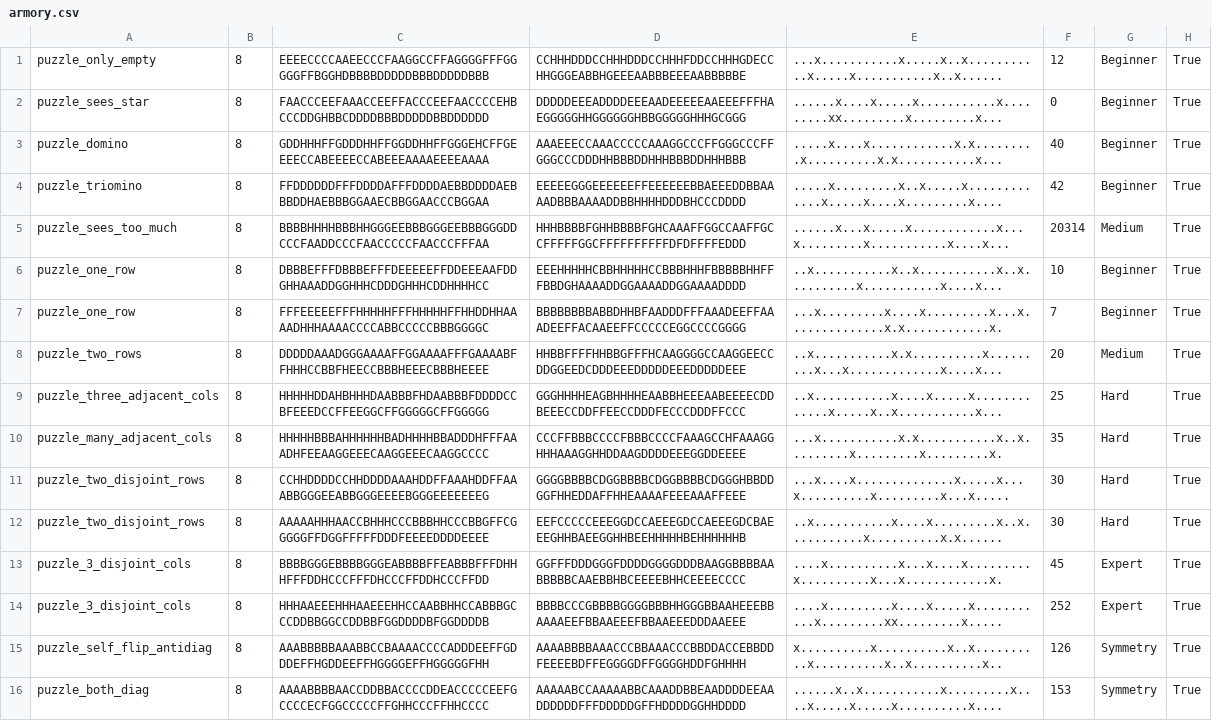
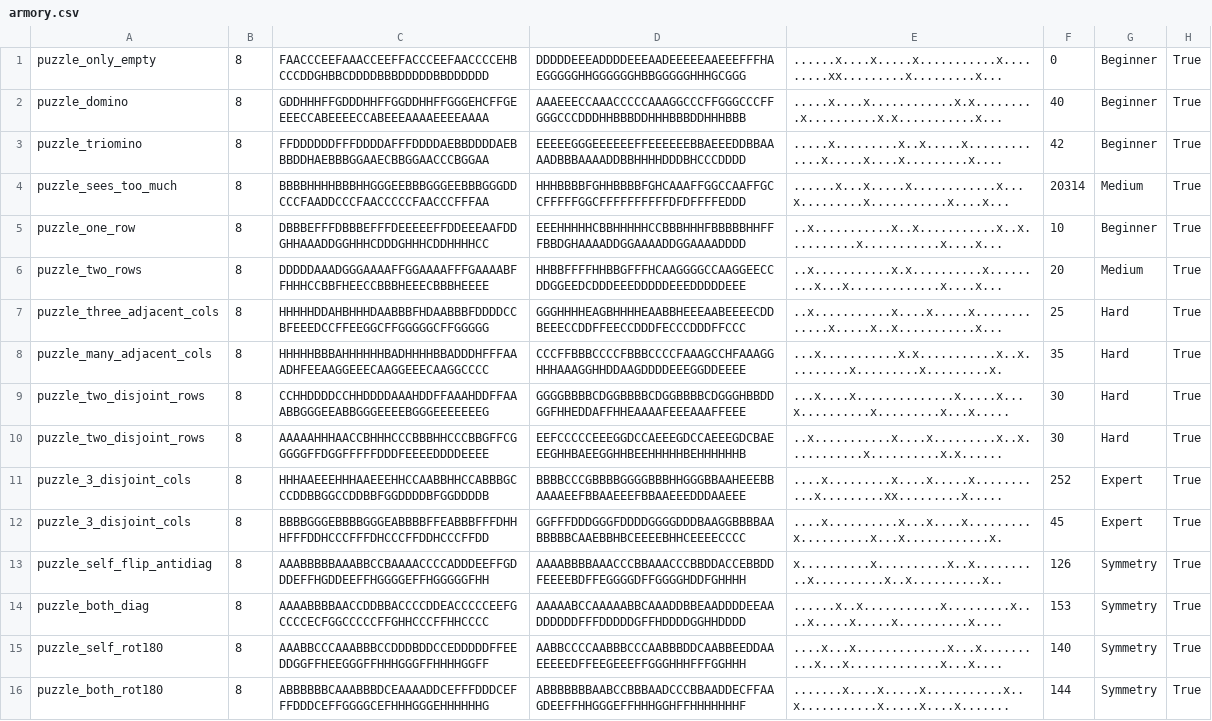
Before and after one commit to JoshMermel/multiverse-star-battle, a CSV file: data/armory.csv, drawn as a sheet; only a part is shown; the shorter side is filled out with more unchanged rows.

```diff
--- a/data/armory.csv
+++ b/data/armory.csv
@@ -1,3 +1,2 @@
-puzzle_only_empty,8,EEEECCCCAAEECCCFAAGGCCFFAGGGGFFFGGGGGFFBGGHDBBBBDDDDDBBBDDDDDBBB,CCHHHDDDCCHHHDDDCCHHHFDDCCHHHGDECCHHGGGEABBHGEEEAABBBEEEAABBBBBE,...x...........x.....x..x...........x.....x...........x..x......,12,Beginner,True
-puzzle_sees_star,8,FAACCCEEFAAACCEEFFACCCEEFAACCCCEHBCCCDDGHBBCDDDDBBBDDDDDBBDDDDDD,DDDDDEEEADDDDEEEAADEEEEEAAEEEFFFHAEGGGGGHHGGGGGGHBBGGGGGHHHGCGGG,......x....x.....x...........x.........xx.........x.........x...,0,Beginner,True
+puzzle_only_empty,8,FAACCCEEFAAACCEEFFACCCEEFAACCCCEHBCCCDDGHBBCDDDDBBBDDDDDBBDDDDDD,DDDDDEEEADDDDEEEAADEEEEEAAEEEFFFHAEGGGGGHHGGGGGGHBBGGGGGHHHGCGGG,......x....x.....x...........x.........xx.........x.........x...,0,Beginner,True
 puzzle_domino,8,GDDHHHFFGDDDHHFFGGDDHHFFGGGEHCFFGEEEECCABEEEECCABEEEAAAAEEEEAAAA,AAAEEECCAAACCCCCAAAGGCCCFFGGGCCCFFGGGCCCDDDHHBBBDDHHHBBBDDHHHBBB,.....x....x............x.x.........x..........x.x...........x...,40,Beginner,True
@@ -6,3 +5,2 @@ puzzle_sees_too_much,8,BBBBHHHHBBBHHGGGEEBBBGGGEEBBBGGGDDCCCFAADDCCCFAACCCCCFAAC
 puzzle_one_row,8,DBBBEFFFDBBBEFFFDEEEEEFFDDEEEAAFDDGHHAAADDGGHHHCDDDGHHHCDDHHHHCC,EEEHHHHHCBBHHHHHCCBBBHHHFBBBBBHHFFFBBDGHAAAADDGGAAAADDGGAAAADDDD,..x...........x..x...........x..x..........x...........x....x...,10,Beginner,True
-puzzle_one_row,8,FFFEEEEEFFFHHHHHFFFHHHHHFFHHDDHHAAAADHHHAAAACCCCABBCCCCCBBBGGGGC,BBBBBBBBABBDHHBFAADDDFFFAAADEEFFAAADEEFFACAAEEFFCCCCCEGGCCCCGGGG,...x.........x....x.........x...x..............x.x............x.,7,Beginner,True
 puzzle_two_rows,8,DDDDDAAADGGGAAAAFFGGAAAAFFFGAAAABFFHHHCCBBFHEECCBBBHEEECBBBHEEEE,HHBBFFFFHHBBGFFFHCAAGGGGCCAAGGEECCDDGGEEDCDDDEEEDDDDDEEEDDDDDEEE,..x...........x.x..........x.........x...x.............x....x...,20,Medium,True
@@ -12,4 +10,4 @@ puzzle_two_disjoint_rows,8,CCHHDDDDCCHHDDDDAAAHDDFFAAAHDDFFAAABBGGGEEABBGGGEEEEB
 puzzle_two_disjoint_rows,8,AAAAAHHHAACCBHHHCCCBBBHHCCCBBGFFCGGGGGFFDGGFFFFFDDDFEEEEDDDDEEEE,EEFCCCCCEEEGGDCCAEEEGDCCAEEEGDCBAEEEGHHBAEEGGHHBEEHHHHHBEHHHHHHB,..x...........x....x.........x..x...........x..........x.x......,30,Hard,True
+puzzle_3_disjoint_cols,8,HHHAAEEEHHHAAEEEHHCCAABBHHCCABBBGCCCDDBBGGCCDDBBFGGDDDDBFGGDDDDB,BBBBCCCGBBBBGGGGBBBHHGGGBBAAHEEEBBAAAAEEFBBAAEEEFBBAAEEEDDDAAEEE,....x.........x....x.....x...........x.........xx.........x.....,252,Expert,True
 puzzle_3_disjoint_cols,8,BBBBGGGEBBBBGGGEABBBBFFEABBBFFFDHHHFFFDDHCCCFFFDHCCCFFDDHCCCFFDD,GGFFFDDDGGGFDDDDGGGGDDDBAAGGBBBBAABBBBBCAAEBBHBCEEEEBHHCEEEECCCC,....x..........x...x....x.........x..........x...x............x.,45,Expert,True
-puzzle_3_disjoint_cols,8,HHHAAEEEHHHAAEEEHHCCAABBHHCCABBBGCCCDDBBGGCCDDBBFGGDDDDBFGGDDDDB,BBBBCCCGBBBBGGGGBBBHHGGGBBAAHEEEBBAAAAEEFBBAAEEEFBBAAEEEDDDAAEEE,....x.........x....x.....x...........x.........xx.........x.....,252,Expert,True
 puzzle_self_flip_antidiag,8,AAABBBBBAAABBCCBAAAACCCCADDDEEFFGDDDEFFHGDDEEFFHGGGGEFFHGGGGGFHH,AAAABBBBAAACCCBBAAACCCBBDDACCEBBDDFEEEEBDFFEGGGGDFFGGGGHDDFGHHHH,x..........x..........x..x..........x..........x..x..........x..,126,Symmetry,True
```
Also changed, not shown: 12 other files.
